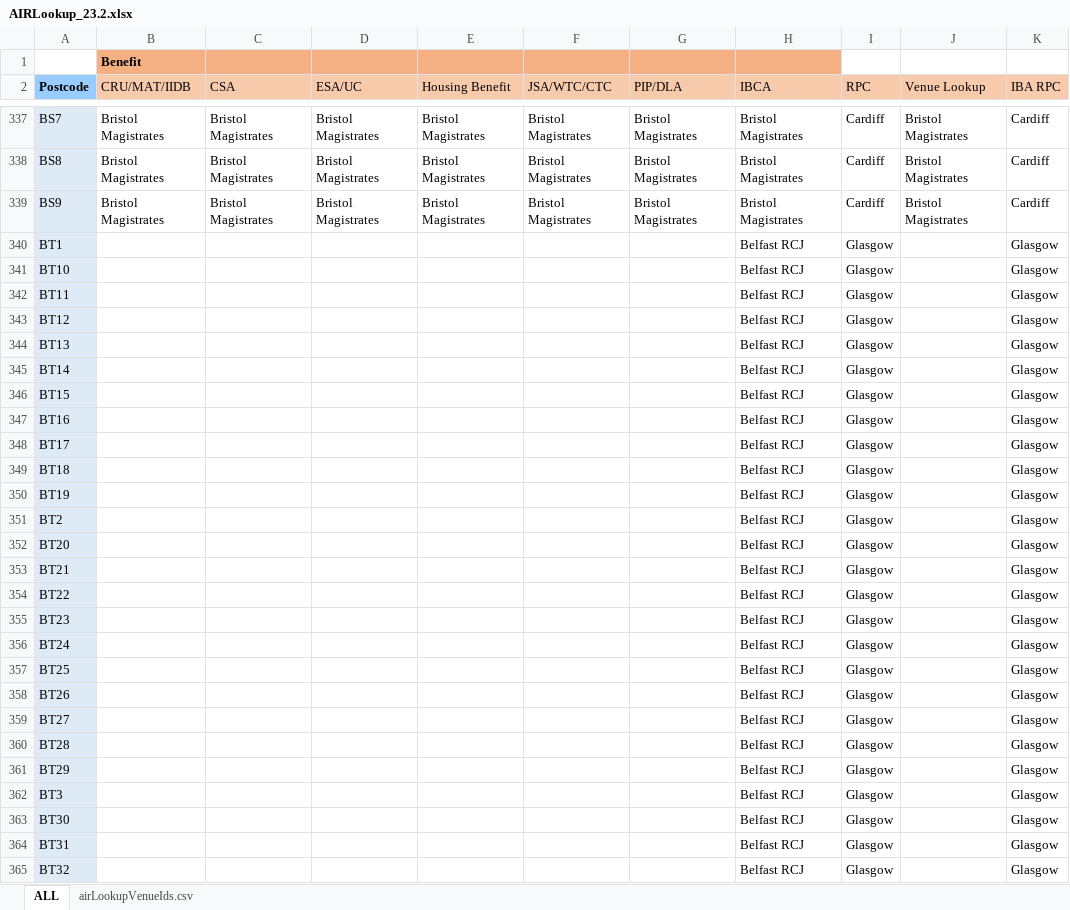
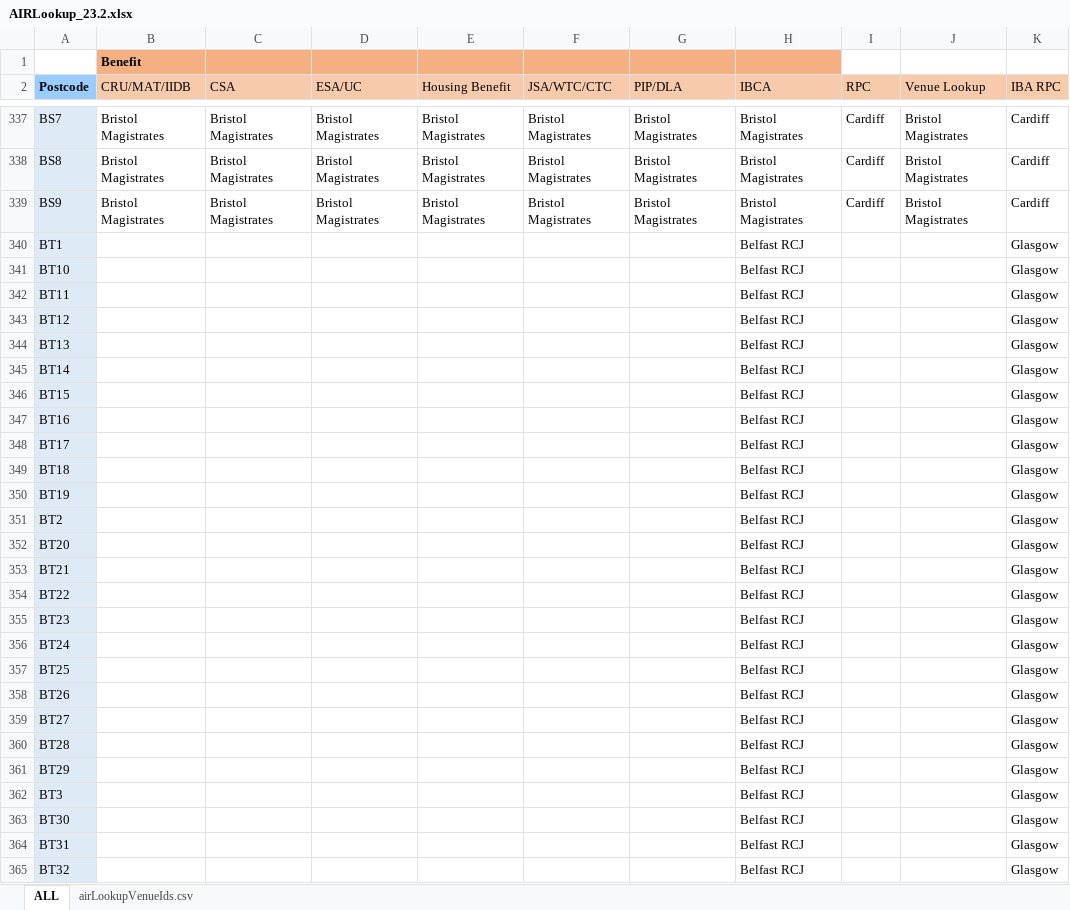
Before and after one commit to hmcts/sscs-common, an Excel workbook: src/main/resources/reference-data/AIRLookup_23.2.xlsx, sheet ALL, drawn as a sheet; only a part is shown, gaps mark what is left out; values as stored, in another font and other column widths than the file's, no borders; conditional formats not drawn; the diff covers the shown part only; the diff names each change by its address in the sheet, - before the commit and + after, or states it on an @@ line.

Commit message:
removing non IBC RPC values for NI postcodes

```diff
--- a/src/main/resources/reference-data/AIRLookup_23.2.xlsx (sheet ALL)
+++ b/src/main/resources/reference-data/AIRLookup_23.2.xlsx (sheet ALL)
-I340:I365 (RPC): Glasgow
+I340:I365 (RPC): (empty)
```
Also changed, not shown: 56 edited cells elsewhere in this sheet.
